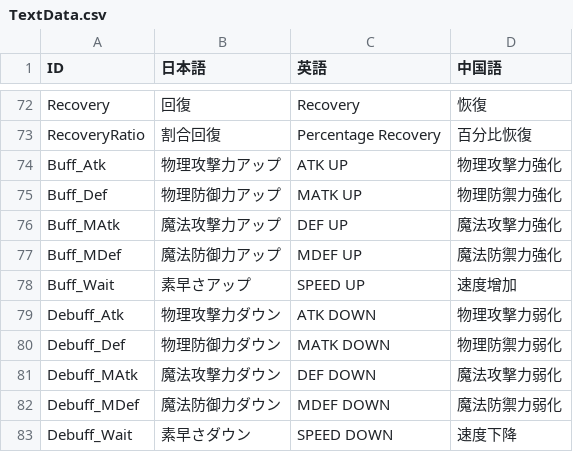
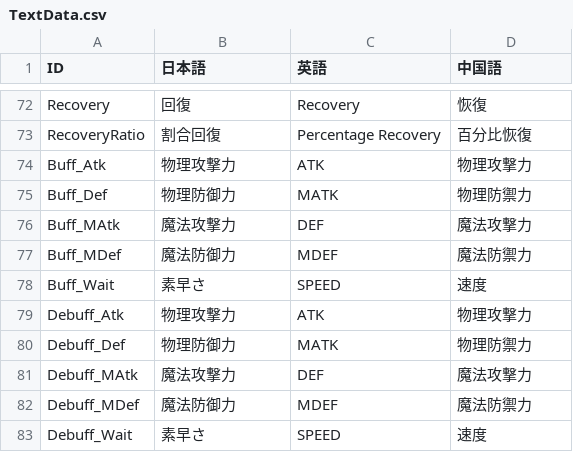
Before and after one commit to kou-yeung/Alice, a CSV file: prog/client/Alice/Assets/AddressableAssets/Entities/TextData.csv, drawn as a sheet; only a part is shown, gaps mark what is left out; the diff covers the shown part only.

```diff
--- a/prog/client/Alice/Assets/AddressableAssets/Entities/TextData.csv
+++ b/prog/client/Alice/Assets/AddressableAssets/Entities/TextData.csv
@@ -73,11 +73,11 @@ Recovery,回復,Recovery,恢復,
 RecoveryRatio,割合回復,Percentage Recovery,百分比恢復,
-Buff_Atk,物理攻撃力アップ,ATK UP,物理攻撃力強化,
-Buff_Def,物理防御力アップ,MATK UP,物理防禦力強化,
-Buff_MAtk,魔法攻撃力アップ,DEF UP,魔法攻撃力強化,
-Buff_MDef,魔法防御力アップ,MDEF UP,魔法防禦力強化,
-Buff_Wait,素早さアップ,SPEED UP,速度增加,
-Debuff_Atk,物理攻撃力ダウン,ATK DOWN,物理攻撃力弱化,
-Debuff_Def,物理防御力ダウン,MATK DOWN,物理防禦力弱化,
-Debuff_MAtk,魔法攻撃力ダウン,DEF DOWN,魔法攻撃力弱化,
-Debuff_MDef,魔法防御力ダウン,MDEF DOWN,魔法防禦力弱化,
-Debuff_Wait,素早さダウン,SPEED DOWN,速度下降,
+Buff_Atk,物理攻撃力,ATK,物理攻撃力,
+Buff_Def,物理防御力,MATK,物理防禦力,
+Buff_MAtk,魔法攻撃力,DEF,魔法攻撃力,
+Buff_MDef,魔法防御力,MDEF,魔法防禦力,
+Buff_Wait,素早さ,SPEED,速度,
+Debuff_Atk,物理攻撃力,ATK,物理攻撃力,
+Debuff_Def,物理防御力,MATK,物理防禦力,
+Debuff_MAtk,魔法攻撃力,DEF,魔法攻撃力,
+Debuff_MDef,魔法防御力,MDEF,魔法防禦力,
+Debuff_Wait,素早さ,SPEED,速度,
```
Also changed, not shown: 30 added rows and 36 edited cells elsewhere in this file, prog/client/Alice/Assets/AddressableAssets/Entities/Effect.csv, resources/masterdata/cl/Effect.csv, 12 other files.
